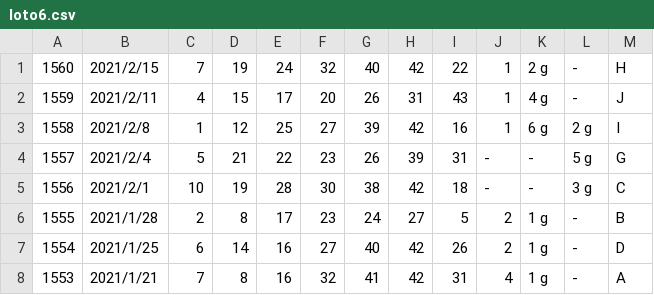
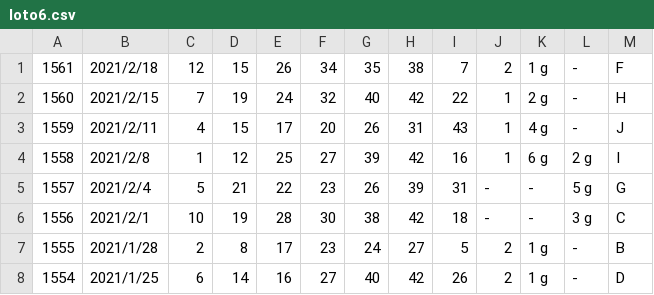
Before and after one commit to vpn62399/memo, a CSV file: loto6.csv, drawn as a sheet; only a part is shown; the shorter side is filled out with more unchanged rows.

```diff
--- a/loto6.csv
+++ b/loto6.csv
@@ -1 +1,2 @@
+1561,2021/2/18,12,15,26,34,35,38,7,2,1 g,-,F,
 1560,2021/2/15,7,19,24,32,40,42,22,1,2 g,-,H,
```
Also changed, not shown: loto6c.csv, 3 other files.
